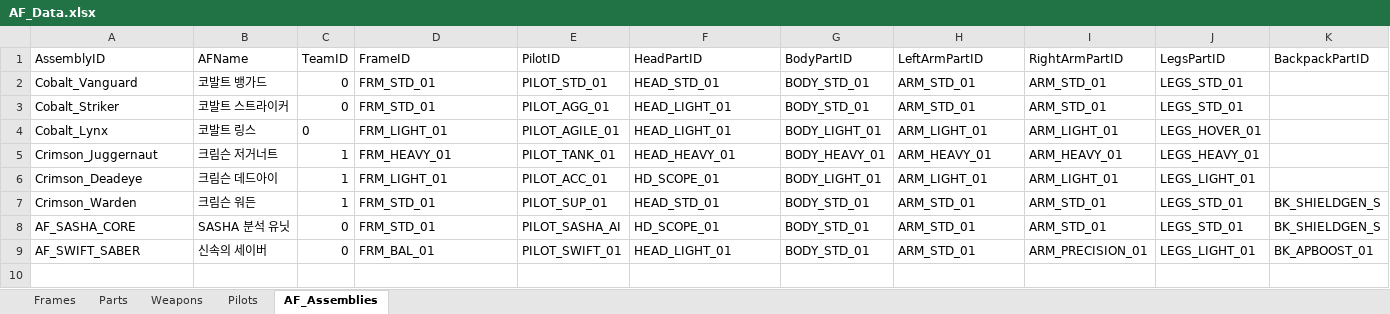
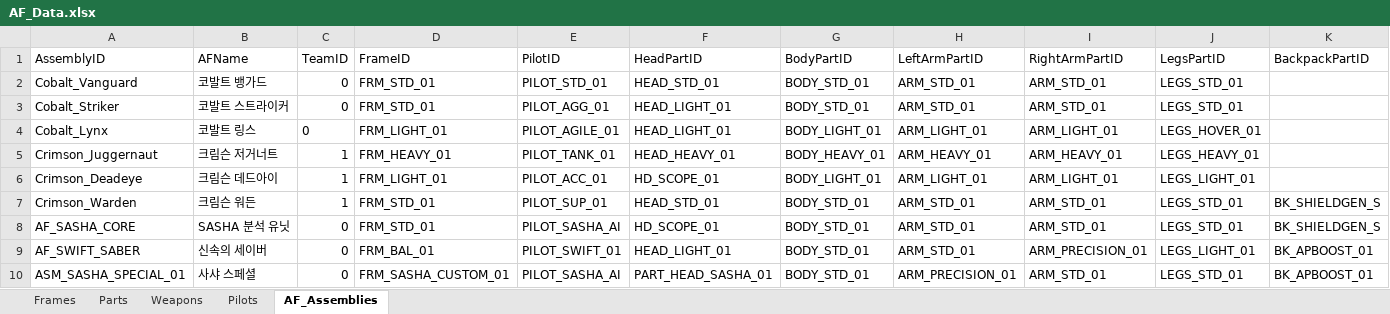
Before and after one commit to wooson00308/sasha-unity, an Excel workbook: Assets/AF/Data/AF_Data.xlsx, sheet AF_Assemblies, drawn as a sheet; only a part is shown; values as stored, in another font and other column widths than the file's, no borders; rows hold the shown columns only; the diff names each change by its address in the sheet, - before the commit and + after, or states it on an @@ line.

```diff
--- a/Assets/AF/Data/AF_Data.xlsx (sheet AF_Assemblies)
+++ b/Assets/AF/Data/AF_Data.xlsx (sheet AF_Assemblies)
+row 10: ASM_SASHA_SPECIAL_01 | 사샤 스페셜 | 0 | FRM_SASHA_CUSTOM_01 | PILOT_SASHA_AI | PART_HEAD_SASHA_01 | BODY_STD_01 | ARM_PRECISION_01 | ARM_STD_01 | LEGS_STD_01 | BK_APBOOST_01
```
Also changed, not shown: sheet Frames, sheet Parts, sheet Weapons, 18 other files.
